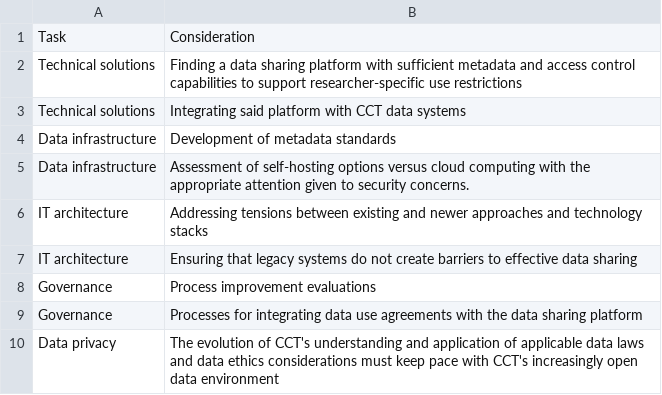
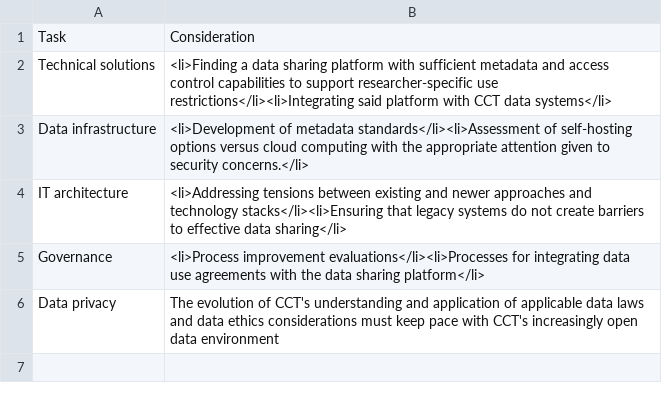
Before and after one commit to admindatahandbook/book, a CSV file: assets/cct/ccttable1.csv, drawn as a sheet.

Commit message:
updated tables again (#123)
* updated tables again

* Various layout issues for PDF

* Minor edits to various tables #123 #124

* Re #123 updating the PDF

Co-authored-by: Lars Vilhuber <lars@vilhuber.com>

```diff
--- a/assets/cct/ccttable1.csv
+++ b/assets/cct/ccttable1.csv
@@ -1,10 +1,6 @@
 Task,Consideration
-Technical solutions,Finding a data sharing platform with sufficient metadata and access control capabilities to support researcher-specific use restrictions
-Technical solutions,Integrating said platform with CCT data systems
-Data infrastructure,Development of metadata standards
-Data infrastructure,Assessment of self-hosting options versus cloud computing with the appropriate attention given to security concerns.
-IT architecture,Addressing tensions between existing and newer approaches and technology stacks
-IT architecture,Ensuring that legacy systems do not create barriers to effective data sharing
-Governance,Process improvement evaluations
-Governance,Processes for integrating data use agreements with the data sharing platform
+Technical solutions,<li>Finding a data sharing platform with sufficient metadata and access control capabilities to support researcher-specific use restrictions</li><li>Integrating said platform with CCT data systems</li>
+Data infrastructure,<li>Development of metadata standards</li><li>Assessment of self-hosting options versus cloud computing with the appropriate attention given to security concerns.</li>
+IT architecture,<li>Addressing tensions between existing and newer approaches and technology stacks</li><li>Ensuring that legacy systems do not create barriers to effective data sharing</li>
+Governance,<li>Process improvement evaluations</li><li>Processes for integrating data use agreements with the data sharing platform</li>
 Data privacy,The evolution of CCT's understanding and application of applicable data laws and data ethics considerations must keep pace with CCT's increasingly open data environment
```
Also changed, not shown: 27 other files.
